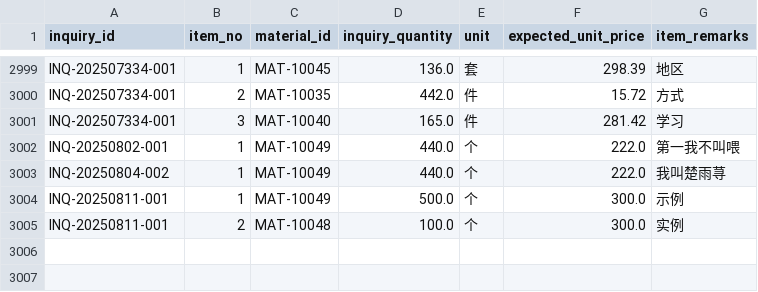
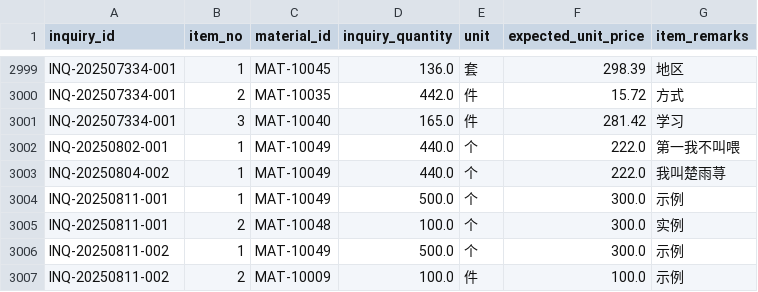
Before and after one commit to pp0424/SD_coding, a CSV file: instance/InquiryItem.csv, drawn as a sheet; only a part is shown, gaps mark what is left out; the diff names each change by its address in the sheet, - before the commit and + after, or states it on an @@ line.

```diff
--- a/instance/InquiryItem.csv
+++ b/instance/InquiryItem.csv
+row 3006: INQ-20250811-002 | 1 | MAT-10049 | 500.0 | 个 | 300.0 | 示例
+row 3007: INQ-20250811-002 | 2 | MAT-10009 | 100.0 | 件 | 100.0 | 示例
```
Also changed, not shown: instance/Inquiry.csv, instance/OrderItem.csv, 22 other files.
